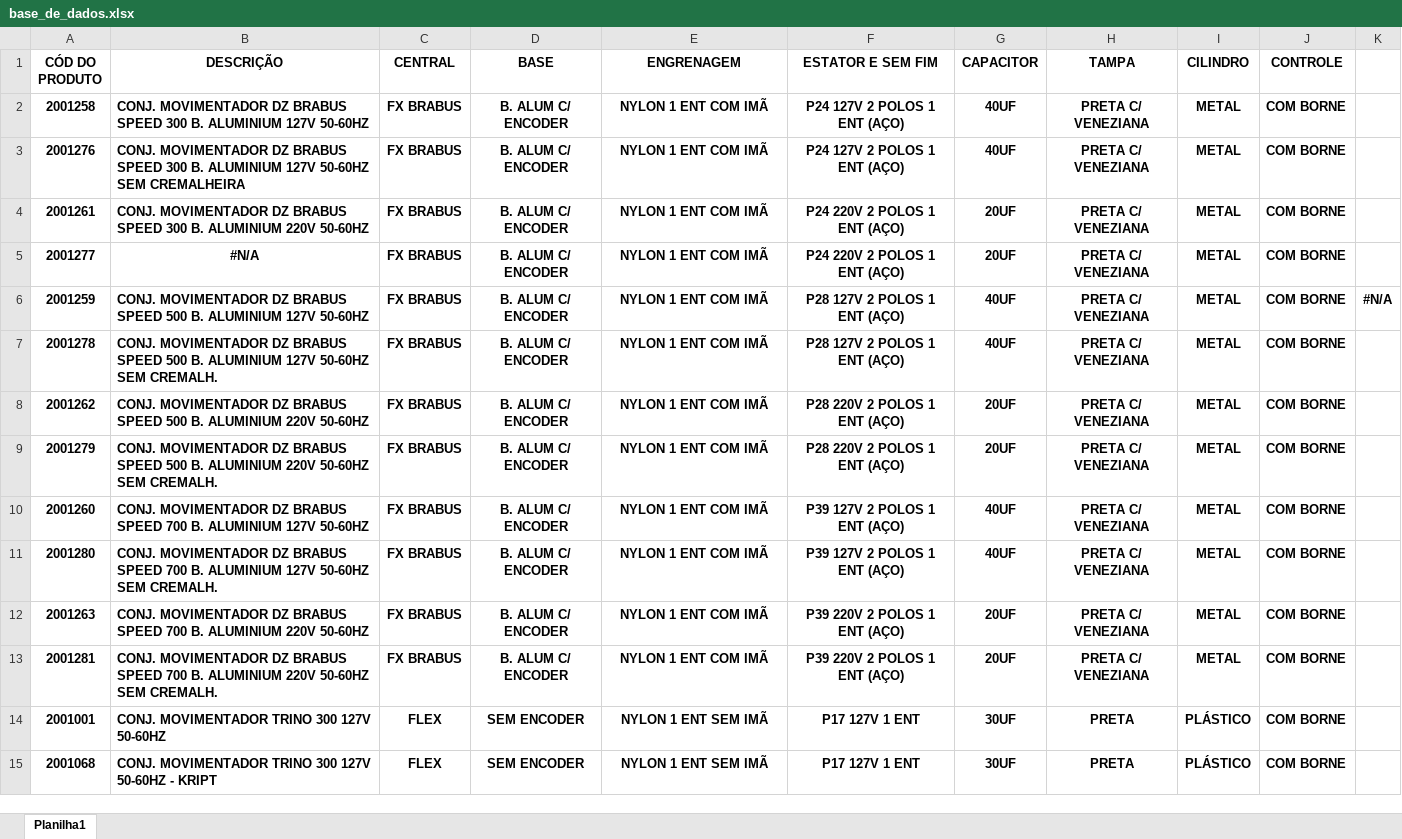
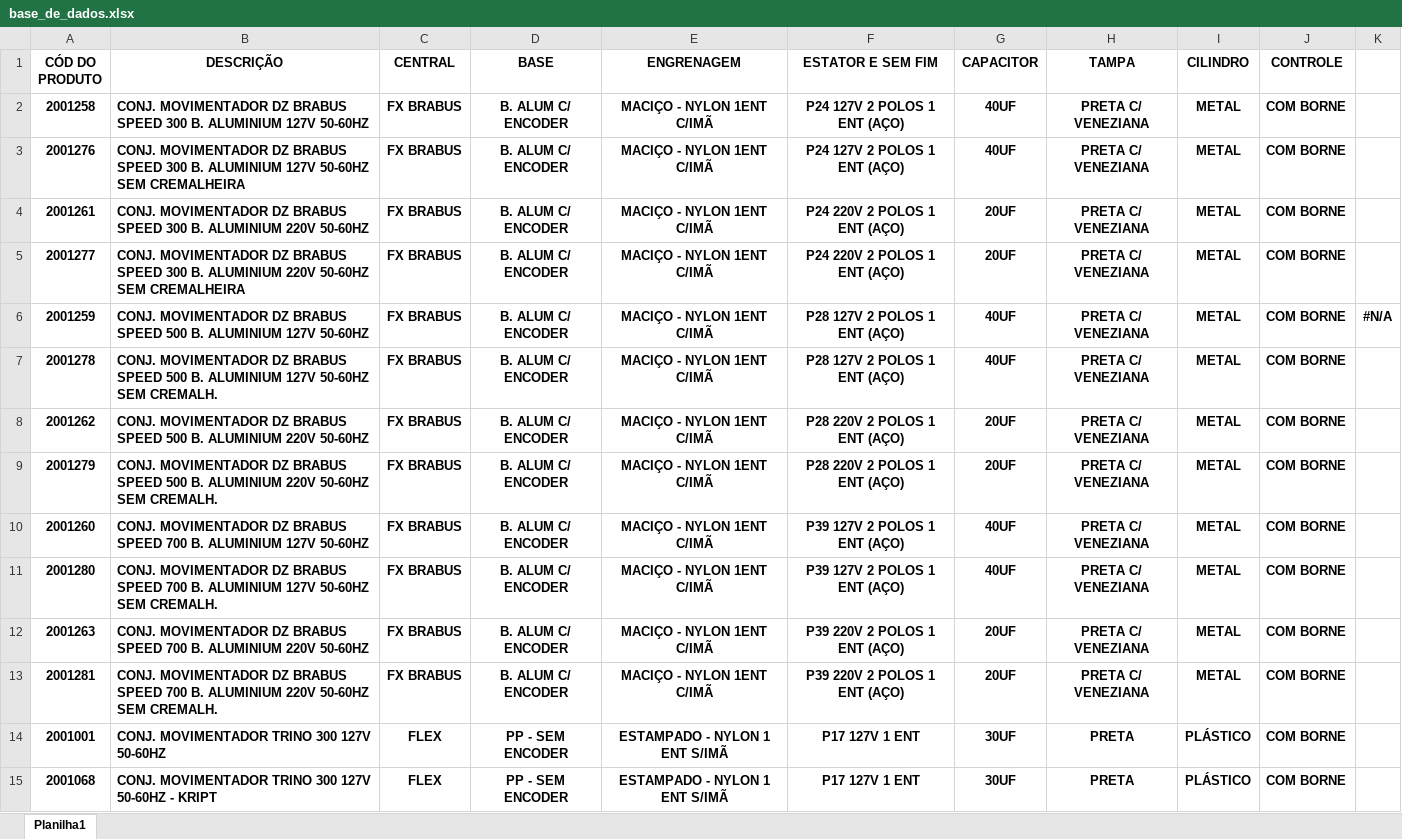
Before and after one commit to oneto133/AGL_Flow, an Excel workbook: dados/xlsx/base_de_dados.xlsx, sheet Planilha1, drawn as a sheet; only a part is shown; values as stored, in another font and other column widths than the file's, no borders; the diff covers the shown part only; the diff names each change by its address in the sheet, - before the commit and + after, or states it on an @@ line.

```diff
--- a/dados/xlsx/base_de_dados.xlsx (sheet Planilha1)
+++ b/dados/xlsx/base_de_dados.xlsx (sheet Planilha1)
-E2:E13 (ENGRENAGEM): NYLON 1 ENT COM IMÃ
+E2:E13 (ENGRENAGEM): MACIÇO - NYLON 1ENT C/IMÃ
-B5 (DESCRIÇÃO): #N/A
+B5 (DESCRIÇÃO): CONJ. MOVIMENTADOR DZ BRABUS SPEED 300 B. ALUMINIUM 220V 50-60HZ SEM CREMALHEIRA
-B5 alignment: center
+B5 alignment: left
-D14:D15 (BASE): SEM ENCODER
+D14:D15 (BASE): PP - SEM ENCODER
-E14:E15 (ENGRENAGEM): NYLON 1 ENT SEM IMÃ
+E14:E15 (ENGRENAGEM): ESTAMPADO - NYLON 1 ENT S/IMÃ
```
Also changed, not shown: 194 edited cells elsewhere in this sheet, dados/csv/base_itens_refugo.xlsx, 9 other files.
